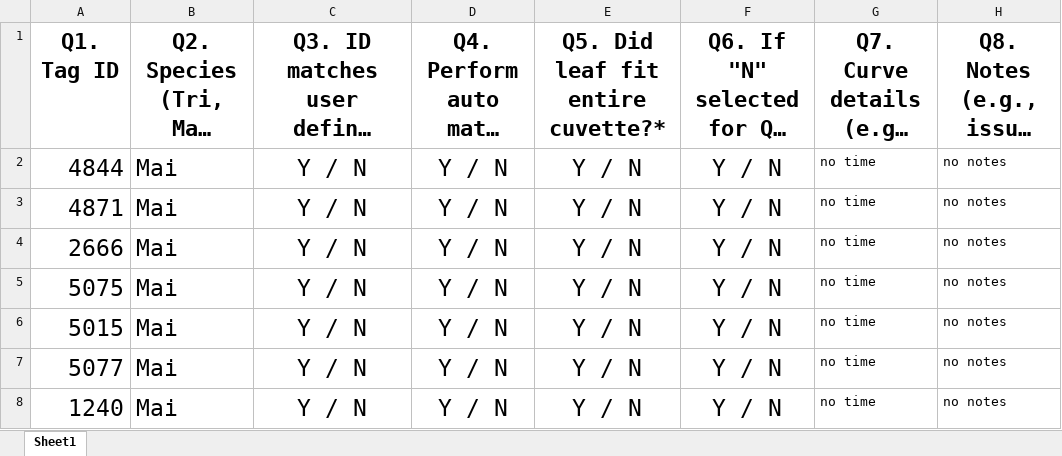
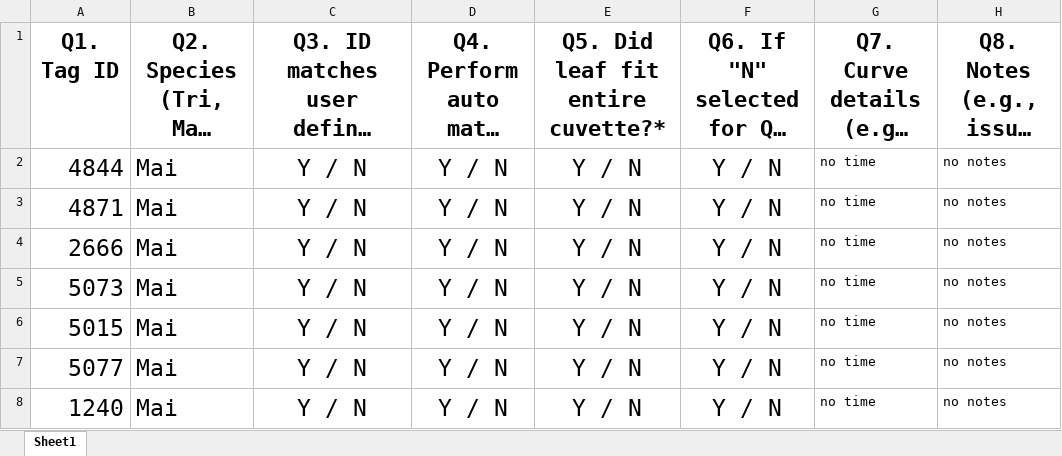
Before and after one commit to SmithEcophysLab/trillium_trail, an Excel workbook: licor_data/licor_log_files/stan_log_05062023.xlsx, sheet Sheet1, drawn as a sheet; only a part is shown; long unchanged cells end in …; values as stored, in another font and other column widths than the file's, no borders; the diff names each change by its address in the sheet, - before the commit and + after, or states it on an @@ line.

```diff
--- a/licor_data/licor_log_files/stan_log_05062023.xlsx (sheet Sheet1)
+++ b/licor_data/licor_log_files/stan_log_05062023.xlsx (sheet Sheet1)
-A5: 5075
+A5: 5073
```
Also changed, not shown: log/TT_tag_metadata.xlsx, 10 other files.
